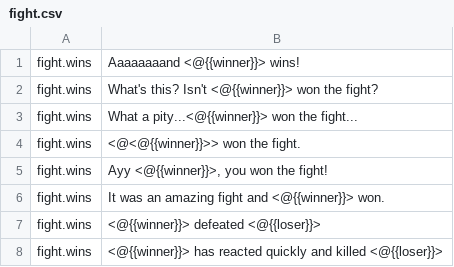
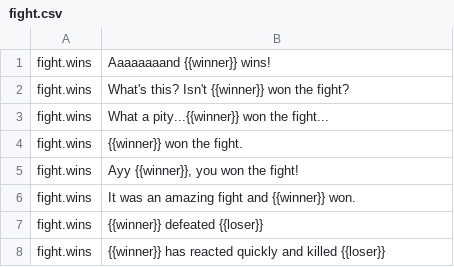
Before and after one commit to uz0/u.dcvs.ru, a CSV file: i18n/en/fight.csv, drawn as a sheet.

Commit message:
Update fight.csv

```diff
--- a/i18n/en/fight.csv
+++ b/i18n/en/fight.csv
@@ -1,8 +1,8 @@
-fight.wins, "Aaaaaaaand <@{{winner}}> wins!"
-fight.wins, "What's this? Isn't <@{{winner}}> won the fight?"
-fight.wins, "What a pity...<@{{winner}}> won the fight..."
-fight.wins, "<@<@{{winner}}>> won the fight."
-fight.wins, "Ayy <@{{winner}}>, you won the fight!"
-fight.wins, "It was an amazing fight and <@{{winner}}> won."
-fight.wins, "<@{{winner}}> defeated <@{{loser}}>"
-fight.wins, "<@{{winner}}> has reacted quickly and killed <@{{loser}}>"
+fight.wins, "Aaaaaaaand {{winner}} wins!"
+fight.wins, "What's this? Isn't {{winner}} won the fight?"
+fight.wins, "What a pity...{{winner}} won the fight..."
+fight.wins, "{{winner}} won the fight."
+fight.wins, "Ayy {{winner}}, you won the fight!"
+fight.wins, "It was an amazing fight and {{winner}} won."
+fight.wins, "{{winner}} defeated {{loser}}"
+fight.wins, "{{winner}} has reacted quickly and killed {{loser}}"
```
